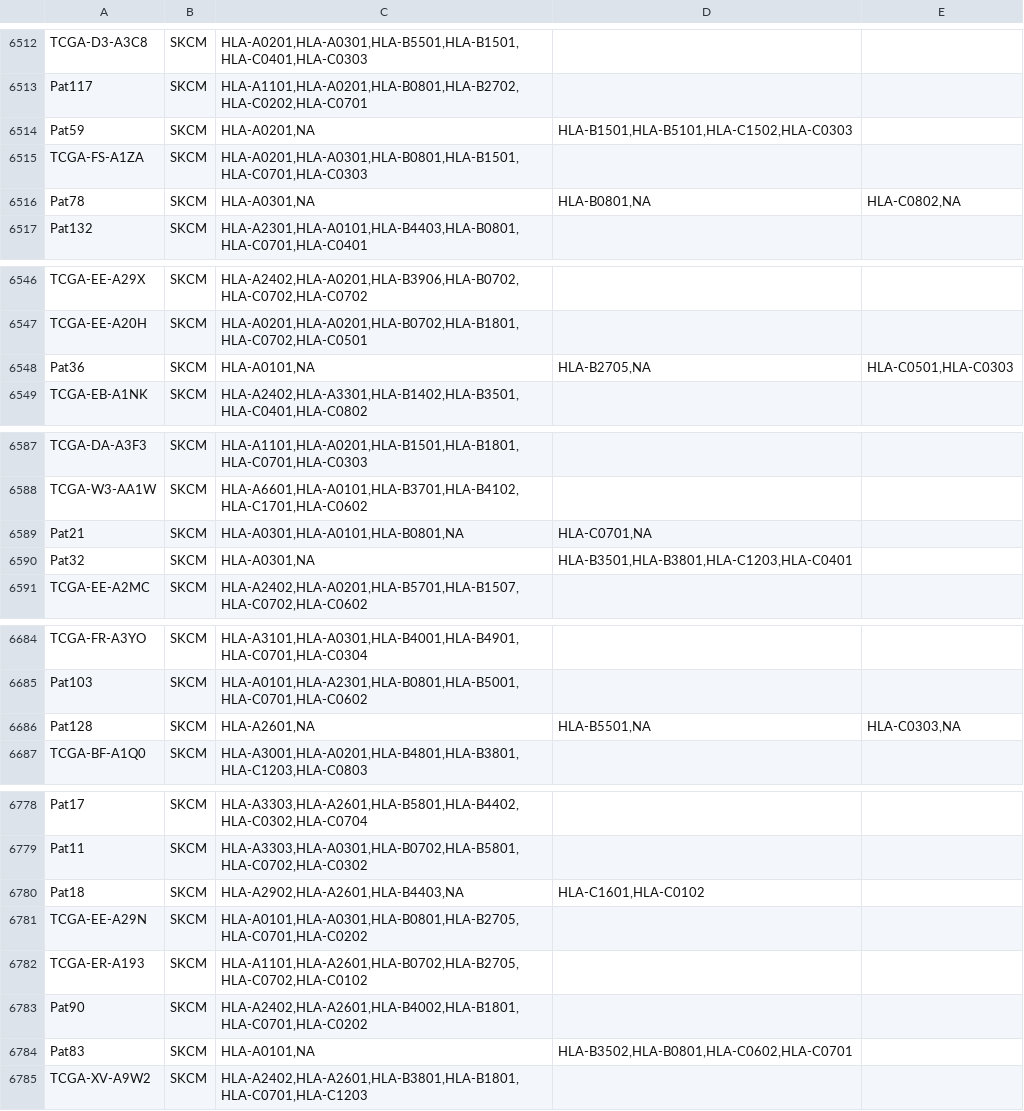
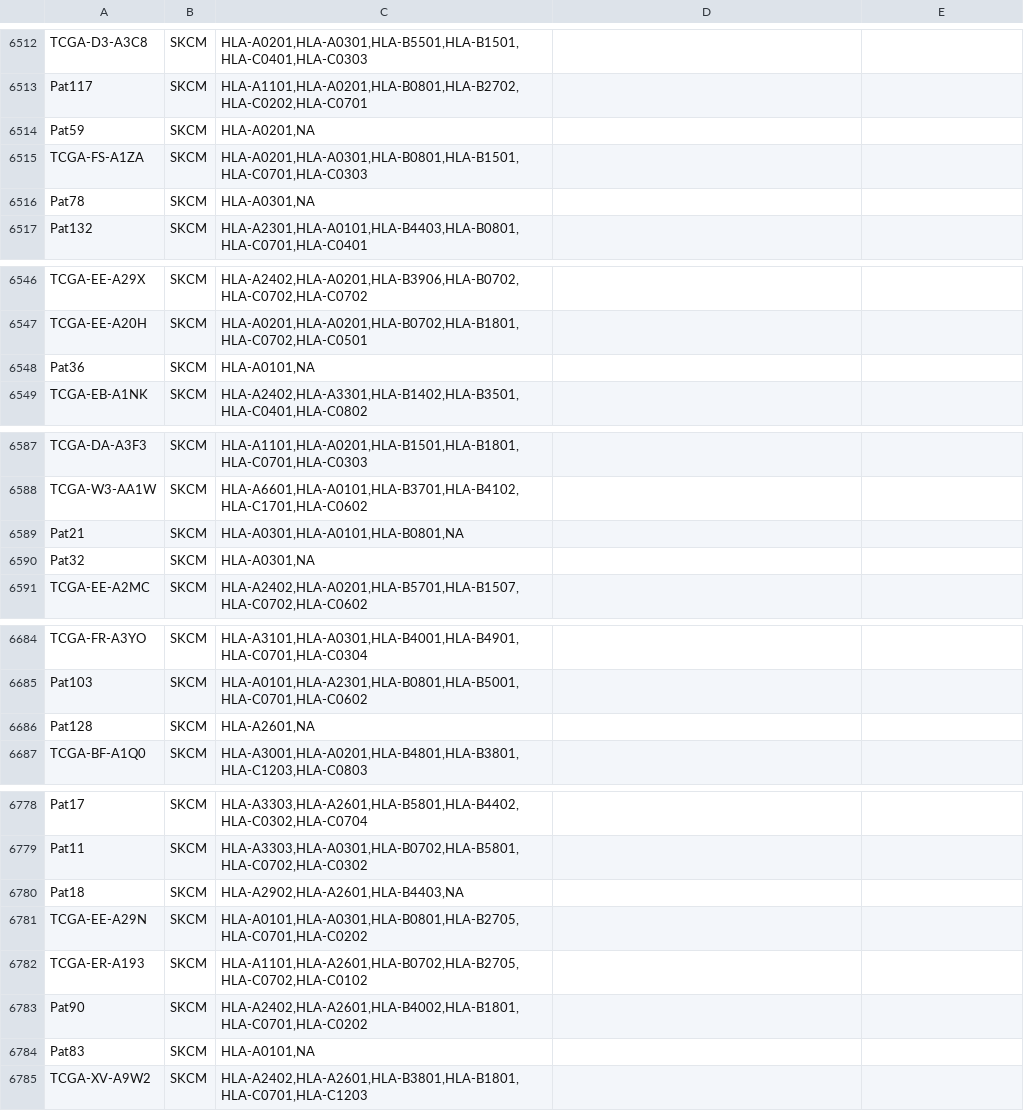
Before and after one commit to luisgls/SOPRANO, a TSV file: examples/TCGA_hlaTypesAll.tsv, drawn as a sheet; only a part is shown, gaps mark what is left out; the diff covers the shown part only.

```diff
--- a/examples/TCGA_hlaTypesAll.tsv
+++ b/examples/TCGA_hlaTypesAll.tsv
@@ -6513,5 +6513,5 @@ TCGA-D3-A3C8	SKCM	HLA-A0201,HLA-A0301,HLA-B5501,HLA-B1501,HLA-C0401,HLA-C0303
 Pat117	SKCM	HLA-A1101,HLA-A0201,HLA-B0801,HLA-B2702,HLA-C0202,HLA-C0701
-Pat59	SKCM	HLA-A0201,NA	HLA-B1501,HLA-B5101,HLA-C1502,HLA-C0303
+Pat59	SKCM	HLA-A0201,NA
 TCGA-FS-A1ZA	SKCM	HLA-A0201,HLA-A0301,HLA-B0801,HLA-B1501,HLA-C0701,HLA-C0303
-Pat78	SKCM	HLA-A0301,NA	HLA-B0801,NA	HLA-C0802,NA
+Pat78	SKCM	HLA-A0301,NA
 Pat132	SKCM	HLA-A2301,HLA-A0101,HLA-B4403,HLA-B0801,HLA-C0701,HLA-C0401
@@ -6547,3 +6547,3 @@ TCGA-EE-A29X	SKCM	HLA-A2402,HLA-A0201,HLA-B3906,HLA-B0702,HLA-C0702,HLA-C0702
 TCGA-EE-A20H	SKCM	HLA-A0201,HLA-A0201,HLA-B0702,HLA-B1801,HLA-C0702,HLA-C0501
-Pat36	SKCM	HLA-A0101,NA	HLA-B2705,NA	HLA-C0501,HLA-C0303
+Pat36	SKCM	HLA-A0101,NA
 TCGA-EB-A1NK	SKCM	HLA-A2402,HLA-A3301,HLA-B1402,HLA-B3501,HLA-C0401,HLA-C0802
@@ -6588,4 +6588,4 @@ TCGA-DA-A3F3	SKCM	HLA-A1101,HLA-A0201,HLA-B1501,HLA-B1801,HLA-C0701,HLA-C0303
 TCGA-W3-AA1W	SKCM	HLA-A6601,HLA-A0101,HLA-B3701,HLA-B4102,HLA-C1701,HLA-C0602
-Pat21	SKCM	HLA-A0301,HLA-A0101,HLA-B0801,NA	HLA-C0701,NA
-Pat32	SKCM	HLA-A0301,NA	HLA-B3501,HLA-B3801,HLA-C1203,HLA-C0401
+Pat21	SKCM	HLA-A0301,HLA-A0101,HLA-B0801,NA
+Pat32	SKCM	HLA-A0301,NA
 TCGA-EE-A2MC	SKCM	HLA-A2402,HLA-A0201,HLA-B5701,HLA-B1507,HLA-C0702,HLA-C0602
@@ -6685,3 +6685,3 @@ TCGA-FR-A3YO	SKCM	HLA-A3101,HLA-A0301,HLA-B4001,HLA-B4901,HLA-C0701,HLA-C0304
 Pat103	SKCM	HLA-A0101,HLA-A2301,HLA-B0801,HLA-B5001,HLA-C0701,HLA-C0602
-Pat128	SKCM	HLA-A2601,NA	HLA-B5501,NA	HLA-C0303,NA
+Pat128	SKCM	HLA-A2601,NA
 TCGA-BF-A1Q0	SKCM	HLA-A3001,HLA-A0201,HLA-B4801,HLA-B3801,HLA-C1203,HLA-C0803
@@ -6779,3 +6779,3 @@ Pat17	SKCM	HLA-A3303,HLA-A2601,HLA-B5801,HLA-B4402,HLA-C0302,HLA-C0704
 Pat11	SKCM	HLA-A3303,HLA-A0301,HLA-B0702,HLA-B5801,HLA-C0702,HLA-C0302
-Pat18	SKCM	HLA-A2902,HLA-A2601,HLA-B4403,NA	HLA-C1601,HLA-C0102
+Pat18	SKCM	HLA-A2902,HLA-A2601,HLA-B4403,NA
 TCGA-EE-A29N	SKCM	HLA-A0101,HLA-A0301,HLA-B0801,HLA-B2705,HLA-C0701,HLA-C0202
@@ -6783,3 +6783,3 @@ TCGA-ER-A193	SKCM	HLA-A1101,HLA-A2601,HLA-B0702,HLA-B2705,HLA-C0702,HLA-C0102
 Pat90	SKCM	HLA-A2402,HLA-A2601,HLA-B4002,HLA-B1801,HLA-C0701,HLA-C0202
-Pat83	SKCM	HLA-A0101,NA	HLA-B3502,HLA-B0801,HLA-C0602,HLA-C0701
+Pat83	SKCM	HLA-A0101,NA
 TCGA-XV-A9W2	SKCM	HLA-A2402,HLA-A2601,HLA-B3801,HLA-B1801,HLA-C0701,HLA-C1203
```
Also changed, not shown: 10 edited cells elsewhere in this file, 1 other file.
